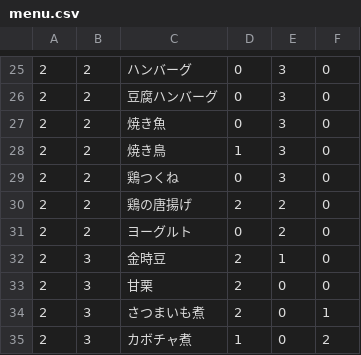
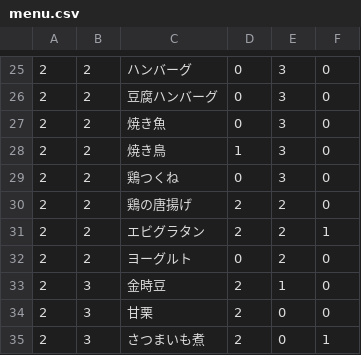
Before and after one commit to fuga4/Complete_meal_menu, a CSV file: menu.csv, drawn as a sheet; only a part is shown, gaps mark what is left out; the shorter side is filled out with more unchanged rows.

Commit message:
menu.csv を更新

```diff
--- a/menu.csv
+++ b/menu.csv
@@ -30,2 +30,3 @@
 2,2,鶏の唐揚げ,2,2,0
+2,2,エビグラタン,2,2,1
 2,2,ヨーグルト,0,2,0
```
